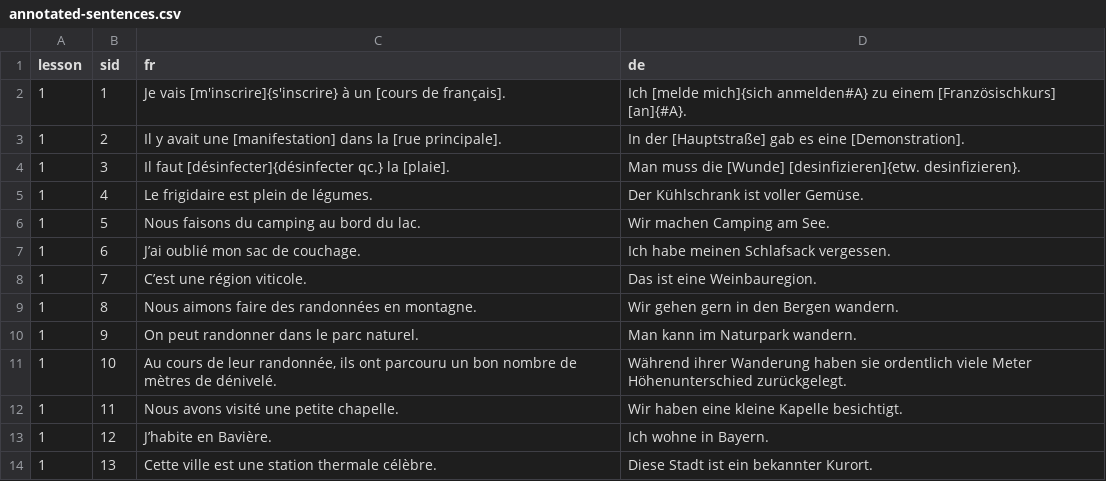
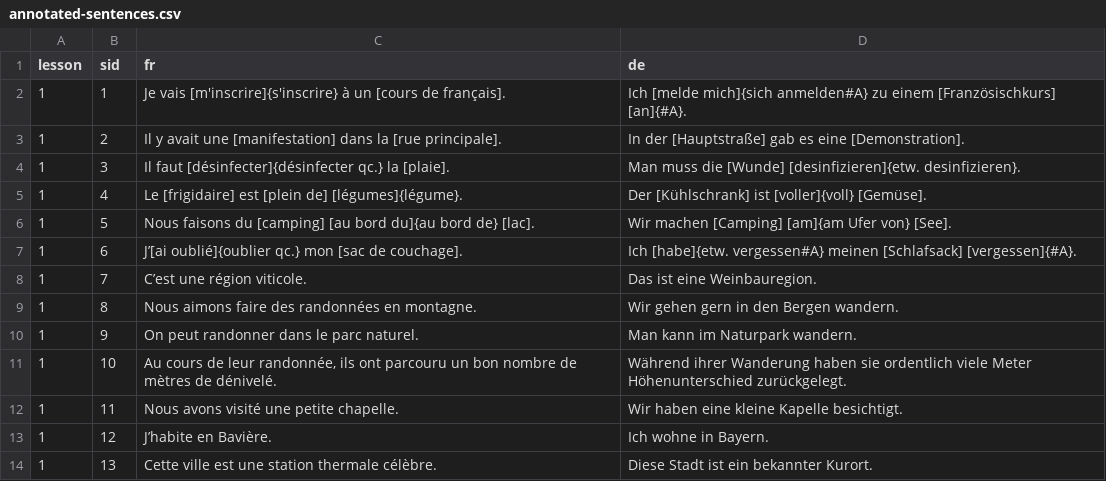
Before and after one commit to joscco/French, a CSV file: public/data/annotated-sentences.csv, drawn as a sheet; only a part is shown.

Commit message:
feat: update sentence practice component with new tooltip overlay and refactor term handling

```diff
--- a/public/data/annotated-sentences.csv
+++ b/public/data/annotated-sentences.csv
@@ -4,5 +4,5 @@
 1;3;Il faut [désinfecter]{désinfecter qc.} la [plaie].;Man muss die [Wunde] [desinfizieren]{etw. desinfizieren}.
-1;4;Le frigidaire est plein de légumes.;Der Kühlschrank ist voller Gemüse.
-1;5;Nous faisons du camping au bord du lac.;Wir machen Camping am See.
-1;6;J’ai oublié mon sac de couchage.;Ich habe meinen Schlafsack vergessen.
+1;4;Le [frigidaire] est [plein de] [légumes]{légume}.;Der [Kühlschrank] ist [voller]{voll} [Gemüse].
+1;5;Nous faisons du [camping] [au bord du]{au bord de} [lac].;Wir machen [Camping] [am]{am Ufer von} [See].
+1;6;J’[ai oublié]{oublier qc.} mon [sac de couchage].;Ich [habe]{etw. vergessen#A} meinen [Schlafsack] [vergessen]{#A}.
 1;7;C’est une région viticole.;Das ist eine Weinbauregion.
```
Also changed, not shown: 21 other files.
